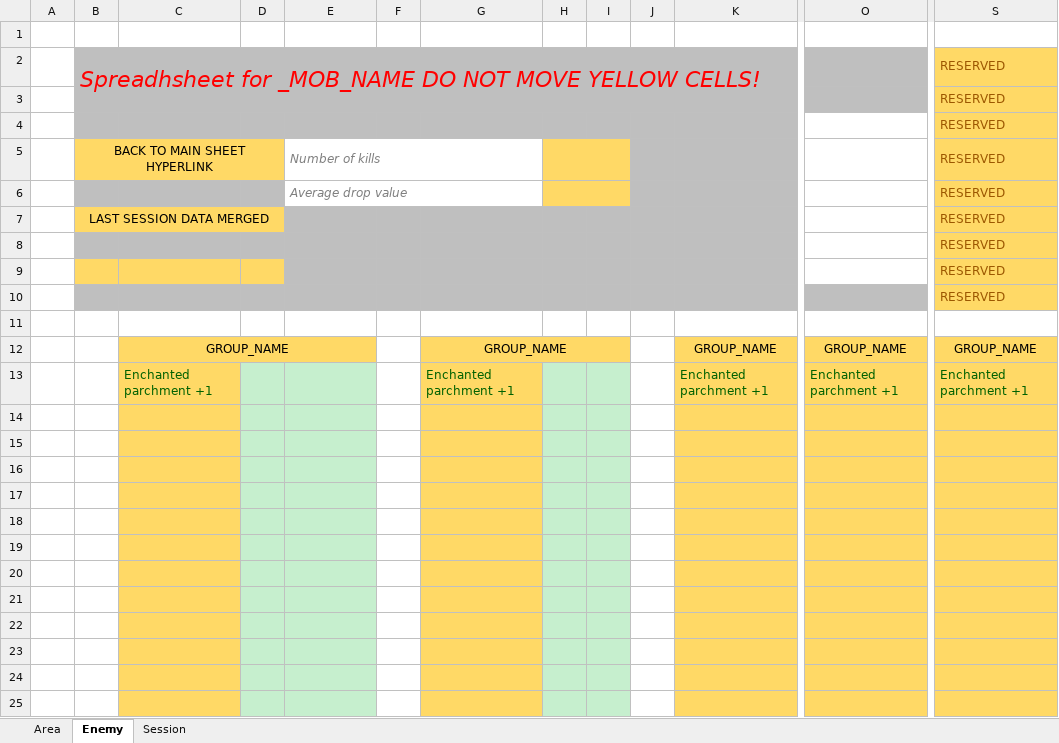
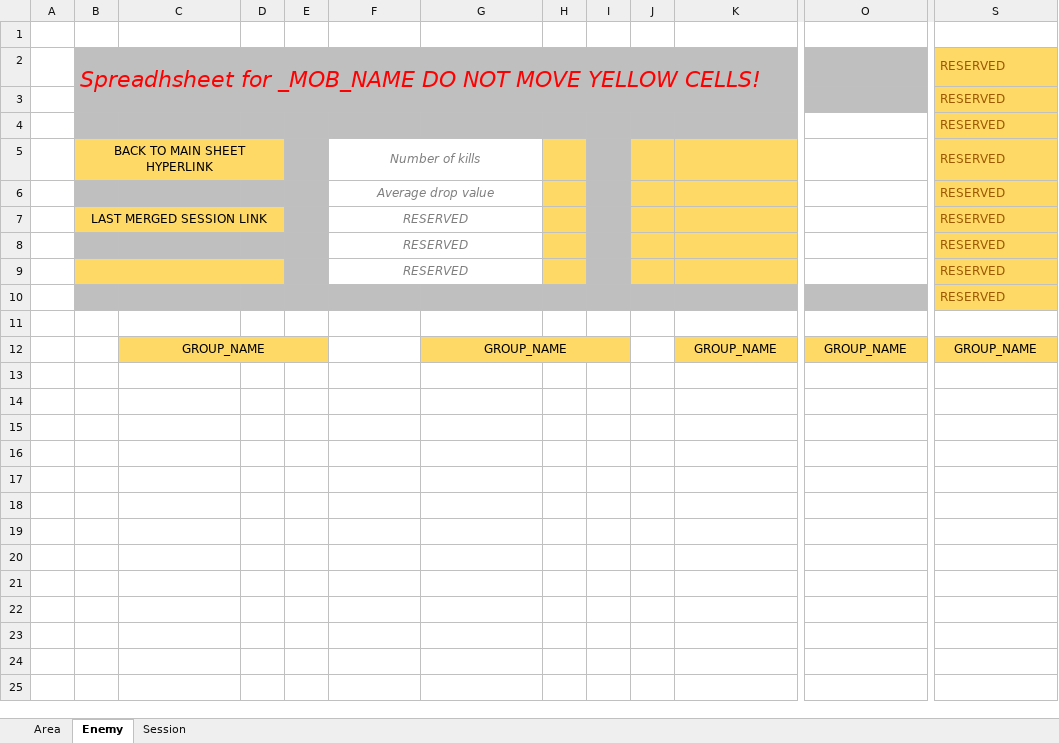
Before and after one commit to Slinta/MetinSpeechToData, an Excel workbook: Templates/Templates.xlsx, sheet Enemy, drawn as a sheet; only a part is shown, gaps mark what is left out; values as stored, in another font and other column widths than the file's, no borders; removed rows and columns are numbered as before the commit, all else as after; rows hold the shown columns only; the diff covers the shown part only; the diff names each change by its address in the sheet, - before the commit and + after, or states it on an @@ line.

Commit message:
Sessions
- removed unused DefinitionParser constructor
- fixed typos
- added SessionSheet to do all the work of tracking headder information and item addition
- added more address conversions and modifiers to SpreadsheetHelper
- added InitEnemySheet and InitSessionSheet to SpreadsheetTamplates
- added and documented more constants in SsConstants
- updated Templates.xlsx

```diff
--- a/Templates/Templates.xlsx (sheet Enemy)
+++ b/Templates/Templates.xlsx (sheet Enemy)
+column E, empty
-column F, empty
-F5:F6 alignment: left
+F5:F6 alignment: center
-H5:I5 merged
-I5:I6 fill: #FFD966
+I5:I6 fill: #BFBFBF
-J5:K9 fill: #BFBFBF
+J5:K9 fill: #FFD966
-H6:I6 merged
-B7: LAST SESSION DATA MERGED
+B7: LAST MERGED SESSION LINK
-F7:F9: (empty)
+F7:F9: RESERVED
-F7:F9 fill: #BFBFBF
+F7:F9 fill: none
+F7:G7 merged
-G7:G9 fill: #BFBFBF
+G7:G9 fill: none
-H7:H9 fill: #BFBFBF
+H7:H9 fill: #FFD966
+F8:G8 merged
+B9:D9 merged
+F9:G9 merged
-C12:E12 merged
+C12:E12 merged
-F12 fill: #FFD966
+F12 fill: none
-row 13:  |  | Enchanted parchment +1 |  |  |  | Enchanted parchment +1 |  |  |  | Enchanted parchment +1 | Enchanted parchment +1 | Enchanted parchment +1
-row 14: (empty)
-row 15: (empty)
-row 16: (empty)
-row 17: (empty)
-row 18: (empty)
-row 19: (empty)
-row 20: (empty)
-row 21: (empty)
-row 22: (empty)
-row 23: (empty)
-row 24: (empty)
-row 25: (empty)
```
Also changed, not shown: 36 removed rows elsewhere in this sheet, sheet Session, sheet Area, 11 other files.
